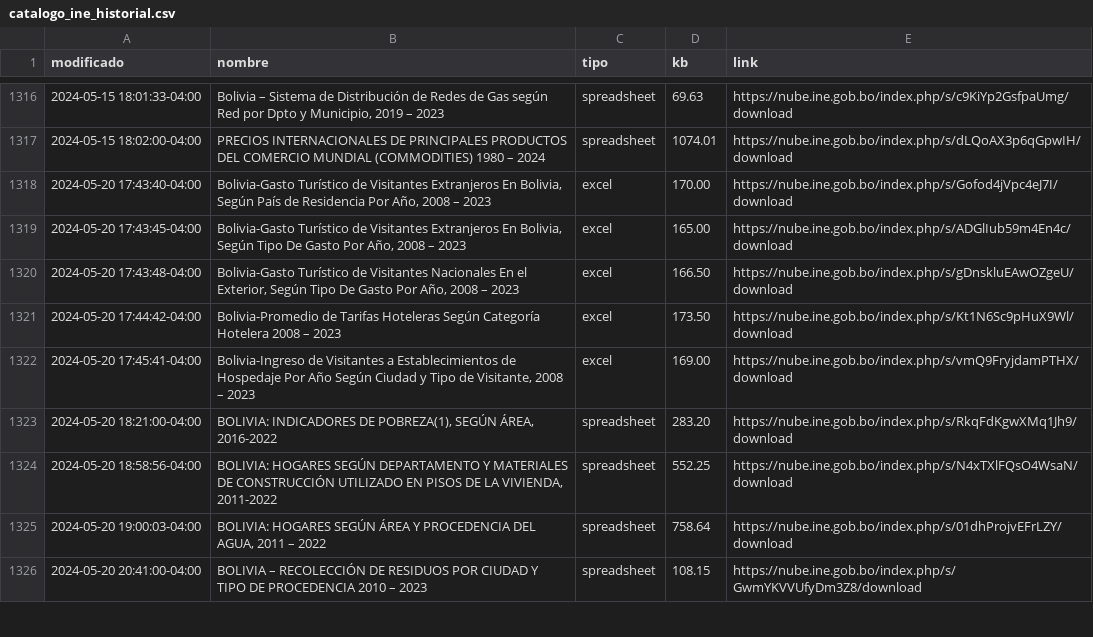
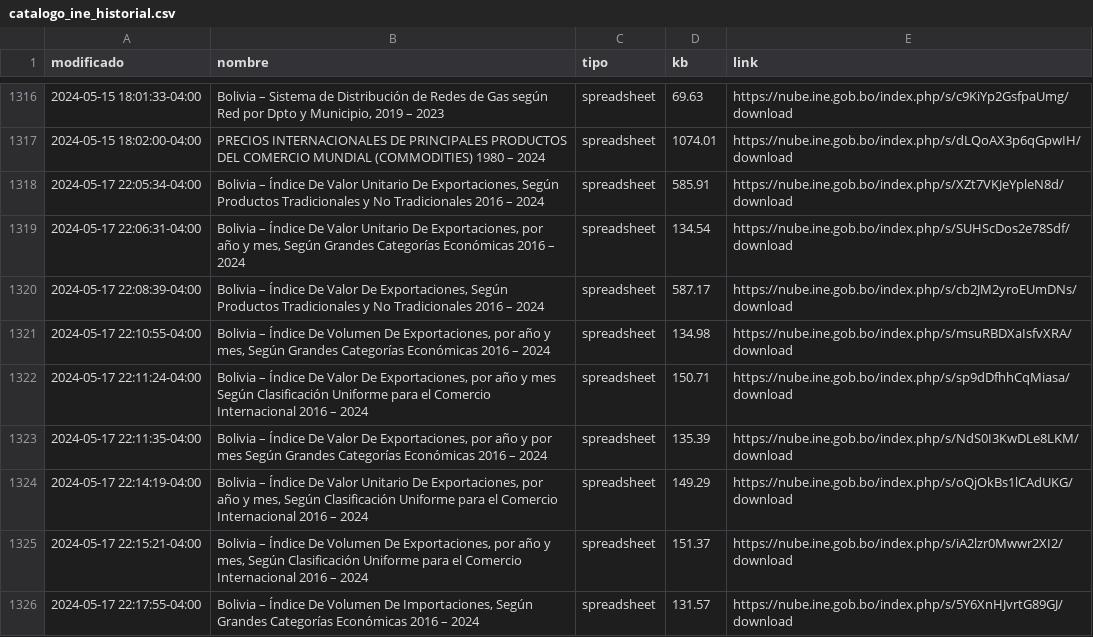
Before and after one commit to mauforonda/catalogo-ine, a CSV file: catalogo_ine_historial.csv, drawn as a sheet; only a part is shown, gaps mark what is left out; the shorter side is filled out with more unchanged rows; the diff covers the shown part only.

```diff
--- a/catalogo_ine_historial.csv
+++ b/catalogo_ine_historial.csv
@@ -1319 +1319,10 @@ modificado,nombre,tipo,kb,link
 2024-05-15 18:02:00-04:00,PRECIOS INTERNACIONALES DE PRINCIPALES PRODUCTOS DEL COMERCIO MUNDIAL (COMMODITIES) 1980 – 2024,spreadsheet,1074.01,https://nube.ine.gob.bo/index.php/s/dLQoAX3p6qGpwIH/download
+2024-05-17 22:05:34-04:00,"Bolivia – Índice De Valor Unitario De Exportaciones, Según Productos Tradicionales y No Tradicionales 2016 – 2024",spreadsheet,585.91,https://nube.ine.gob.bo/index.php/s/XZt7VKJeYpleN8d/download
+2024-05-17 22:06:31-04:00,"Bolivia – Índice De Valor Unitario De Exportaciones, por año y mes, Según Grandes Categorías Económicas 2016 – 2024",spreadsheet,134.54,https://nube.ine.gob.bo/index.php/s/SUHScDos2e78Sdf/download
+2024-05-17 22:08:39-04:00,"Bolivia – Índice De Valor De Exportaciones, Según Productos Tradicionales y No Tradicionales 2016 – 2024",spreadsheet,587.17,https://nube.ine.gob.bo/index.php/s/cb2JM2yroEUmDNs/download
+2024-05-17 22:10:55-04:00,"Bolivia – Índice De Volumen De Exportaciones, por año y mes, Según Grandes Categorías Económicas 2016 – 2024",spreadsheet,134.98,https://nube.ine.gob.bo/index.php/s/msuRBDXaIsfvXRA/download
+2024-05-17 22:11:24-04:00,"Bolivia – Índice De Valor De Exportaciones, por año y mes Según Clasificación Uniforme para el Comercio Internacional 2016 – 2024",spreadsheet,150.71,https://nube.ine.gob.bo/index.php/s/sp9dDfhhCqMiasa/download
+2024-05-17 22:11:35-04:00,"Bolivia – Índice De Valor De Exportaciones, por año y por mes Según Grandes Categorías Económicas 2016 – 2024",spreadsheet,135.39,https://nube.ine.gob.bo/index.php/s/NdS0I3KwDLe8LKM/download
+2024-05-17 22:14:19-04:00,"Bolivia – Índice De Valor Unitario De Exportaciones, por año y mes, Según Clasificación Uniforme para el Comercio Internacional 2016 – 2024",spreadsheet,149.29,https://nube.ine.gob.bo/index.php/s/oQjOkBs1lCAdUKG/download
+2024-05-17 22:15:21-04:00,"Bolivia – Índice De Volumen De Exportaciones, por año y mes, Según Clasificación Uniforme para el Comercio Internacional 2016 – 2024",spreadsheet,151.37,https://nube.ine.gob.bo/index.php/s/iA2lzr0Mwwr2XI2/download
+2024-05-17 22:17:55-04:00,"Bolivia – Índice De Volumen De Importaciones, Según Grandes Categorías Económicas 2016 – 2024",spreadsheet,131.57,https://nube.ine.gob.bo/index.php/s/5Y6XnHJvrtG89GJ/download
```
Also changed, not shown: 14 added rows and 38 moved rows elsewhere in this file, catalogo_ine.csv.
